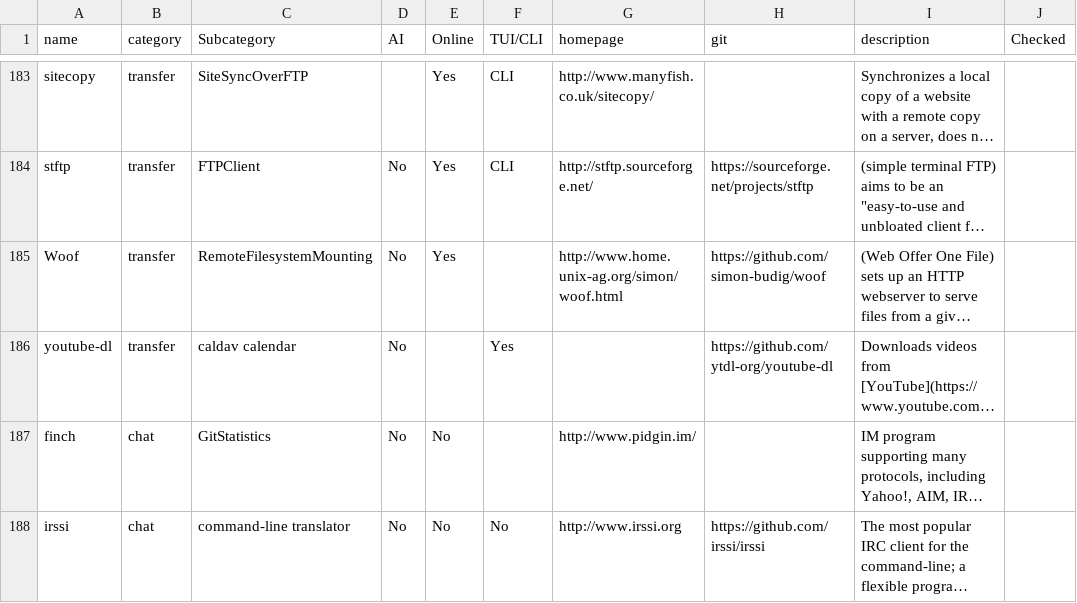
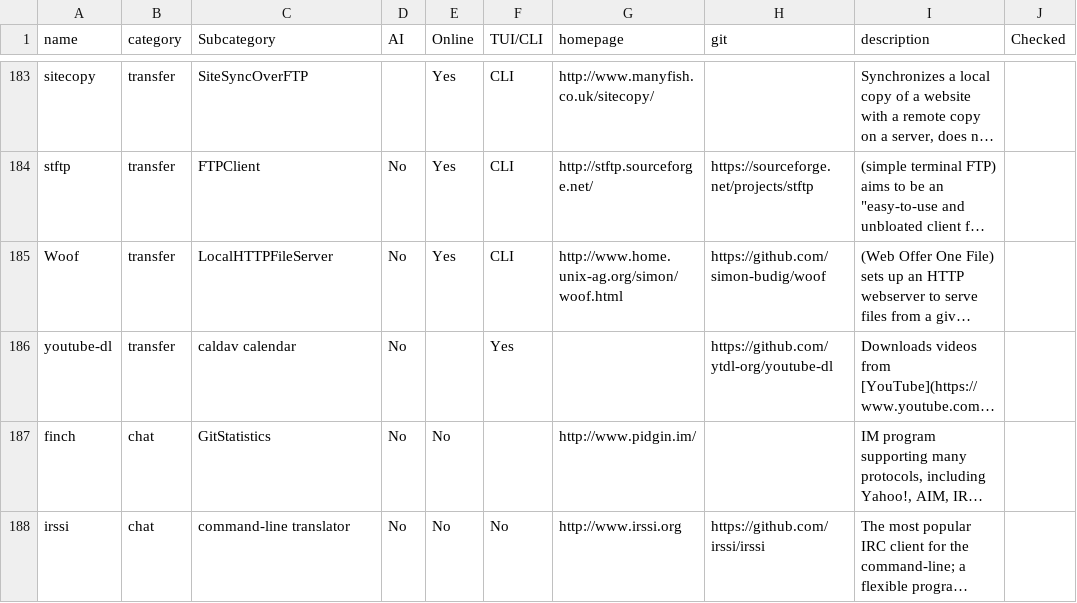
Before and after one commit to yaaseminyavuz/awesome-cli-apps-in-a-csv, a CSV file: apps.csv, drawn as a sheet; only a part is shown, gaps mark what is left out; long unchanged cells end in …; the diff names each change by its address in the sheet, - before the commit and + after, or states it on an @@ line.

Commit message:
Auto-update: updated AI, Online, TUI/CLI, Subcategory for 'Woof'

```diff
--- a/apps.csv
+++ b/apps.csv
-C185 (Subcategory): RemoteFilesystemMounting
+C185 (Subcategory): LocalHTTPFileServer
-F185 (TUI/CLI): (empty)
+F185 (TUI/CLI): CLI
```
